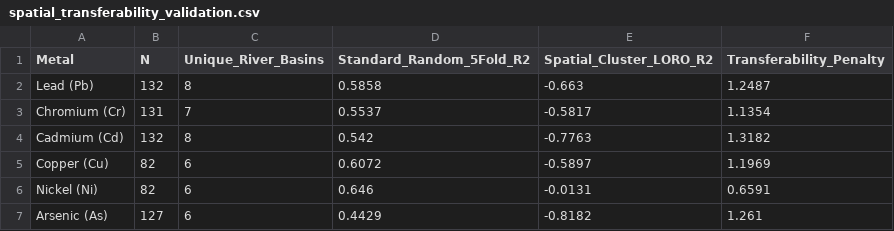
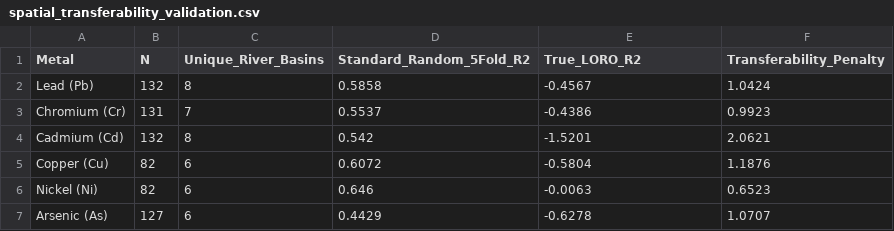
Before and after one commit to ShMazumder/heavy-metal, a CSV file: data/derived/paper_1/phase_v_results/spatial_transferability_validation.csv, drawn as a sheet.

Commit message:
docs(strategy): adopt Option A review-first roadmap, reconcile launch checklist, and implement true LORO validation
- Set docs/plan_updated.md as authoritative governing publication strategy
- Reconcile docs/publication_launch_checklist.md: freeze submissions, establish Option A sequential launch, document APC realities (Scientific Data $2,690 vs Env Poll $0)
- Create docs/cross_manuscript_overlap_and_readiness_audit.md with contribution matrix, COPE ethical disclosure, and separate go/no-go verdicts
- Implement strict LeaveOneGroupOut in scripts/paper_1/reproduce_paper_1_models.py, documenting true LORO out-of-basin transferability penalties
- Update .zenodo.json: remove premature submitted status claims and add Apache Parquet format

```diff
--- a/data/derived/paper_1/phase_v_results/spatial_transferability_validation.csv
+++ b/data/derived/paper_1/phase_v_results/spatial_transferability_validation.csv
@@ -1,7 +1,7 @@
-Metal,N,Unique_River_Basins,Standard_Random_5Fold_R2,Spatial_Cluster_LORO_R2,Transferability_Penalty
-Lead (Pb),132,8,0.5858,-0.663,1.2487
-Chromium (Cr),131,7,0.5537,-0.5817,1.1354
-Cadmium (Cd),132,8,0.542,-0.7763,1.3182
-Copper (Cu),82,6,0.6072,-0.5897,1.1969
-Nickel (Ni),82,6,0.646,-0.0131,0.6591
-Arsenic (As),127,6,0.4429,-0.8182,1.261
+Metal,N,Unique_River_Basins,Standard_Random_5Fold_R2,True_LORO_R2,Transferability_Penalty
+Lead (Pb),132,8,0.5858,-0.4567,1.0424
+Chromium (Cr),131,7,0.5537,-0.4386,0.9923
+Cadmium (Cd),132,8,0.542,-1.5201,2.0621
+Copper (Cu),82,6,0.6072,-0.5804,1.1876
+Nickel (Ni),82,6,0.646,-0.0063,0.6523
+Arsenic (As),127,6,0.4429,-0.6278,1.0707
```
Also changed, not shown: 4 other files.
